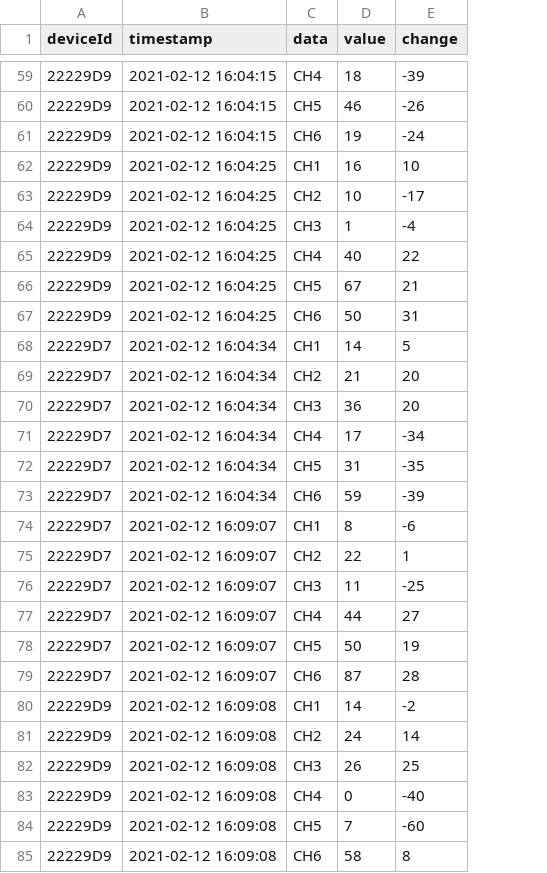
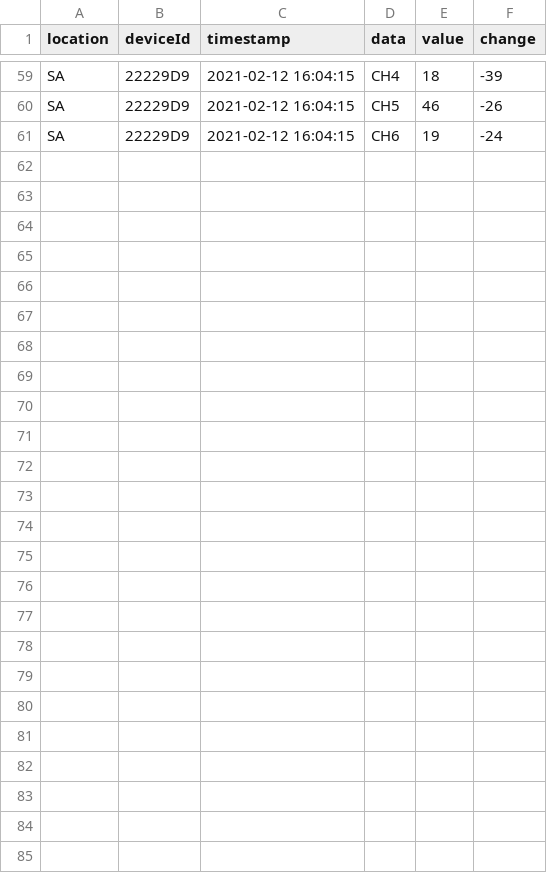
Before and after one commit to spacemonqi/sigfox-sensors, a CSV file: Dashboard 3.2/data/sensor_data.csv, drawn as a sheet; only a part is shown, gaps mark what is left out; removed rows and columns are numbered as before the commit, all else as after; the diff covers the shown part only; the diff names each change by its address in the sheet, - before the commit and + after, or states it on an @@ line.

```diff
--- a/Dashboard 3.2/data/sensor_data.csv
+++ b/Dashboard 3.2/data/sensor_data.csv
+column A (location), rows 59-61: all SA
-row 62: 22229D9 | 2021-02-12 16:04:25 | CH1 | 16 | 10
-row 63: 22229D9 | 2021-02-12 16:04:25 | CH2 | 10 | -17
-row 64: 22229D9 | 2021-02-12 16:04:25 | CH3 | 1 | -4
-row 65: 22229D9 | 2021-02-12 16:04:25 | CH4 | 40 | 22
-row 66: 22229D9 | 2021-02-12 16:04:25 | CH5 | 67 | 21
-row 67: 22229D9 | 2021-02-12 16:04:25 | CH6 | 50 | 31
-row 68: 22229D7 | 2021-02-12 16:04:34 | CH1 | 14 | 5
-row 69: 22229D7 | 2021-02-12 16:04:34 | CH2 | 21 | 20
-row 70: 22229D7 | 2021-02-12 16:04:34 | CH3 | 36 | 20
-row 71: 22229D7 | 2021-02-12 16:04:34 | CH4 | 17 | -34
-row 72: 22229D7 | 2021-02-12 16:04:34 | CH5 | 31 | -35
-row 73: 22229D7 | 2021-02-12 16:04:34 | CH6 | 59 | -39
-row 74: 22229D7 | 2021-02-12 16:09:07 | CH1 | 8 | -6
-row 75: 22229D7 | 2021-02-12 16:09:07 | CH2 | 22 | 1
-row 76: 22229D7 | 2021-02-12 16:09:07 | CH3 | 11 | -25
-row 77: 22229D7 | 2021-02-12 16:09:07 | CH4 | 44 | 27
-row 78: 22229D7 | 2021-02-12 16:09:07 | CH5 | 50 | 19
-row 79: 22229D7 | 2021-02-12 16:09:07 | CH6 | 87 | 28
-row 80: 22229D9 | 2021-02-12 16:09:08 | CH1 | 14 | -2
-row 81: 22229D9 | 2021-02-12 16:09:08 | CH2 | 24 | 14
-row 82: 22229D9 | 2021-02-12 16:09:08 | CH3 | 26 | 25
-row 83: 22229D9 | 2021-02-12 16:09:08 | CH4 | 0 | -40
-row 84: 22229D9 | 2021-02-12 16:09:08 | CH5 | 7 | -60
-row 85: 22229D9 | 2021-02-12 16:09:08 | CH6 | 58 | 8
```
Also changed, not shown: 6 edited cells elsewhere in this file, Dashboard 3.2/data/sensor_data_scaled.csv, Dashboard 3.2/data/sensor_data_temp.csv, 11 other files.
